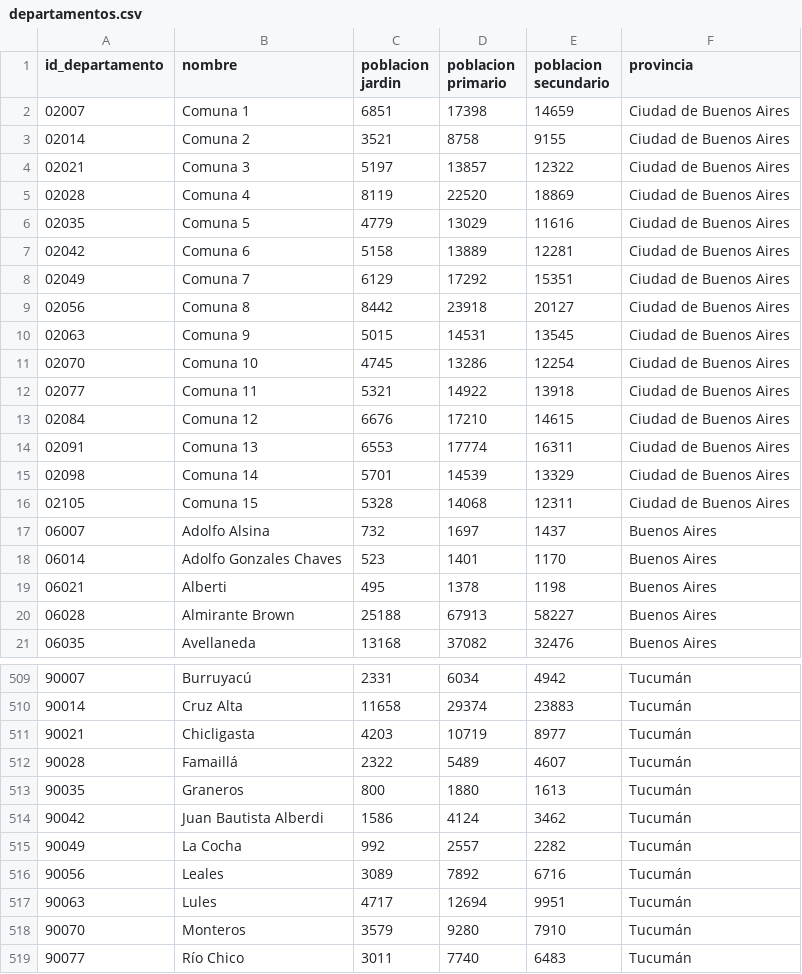
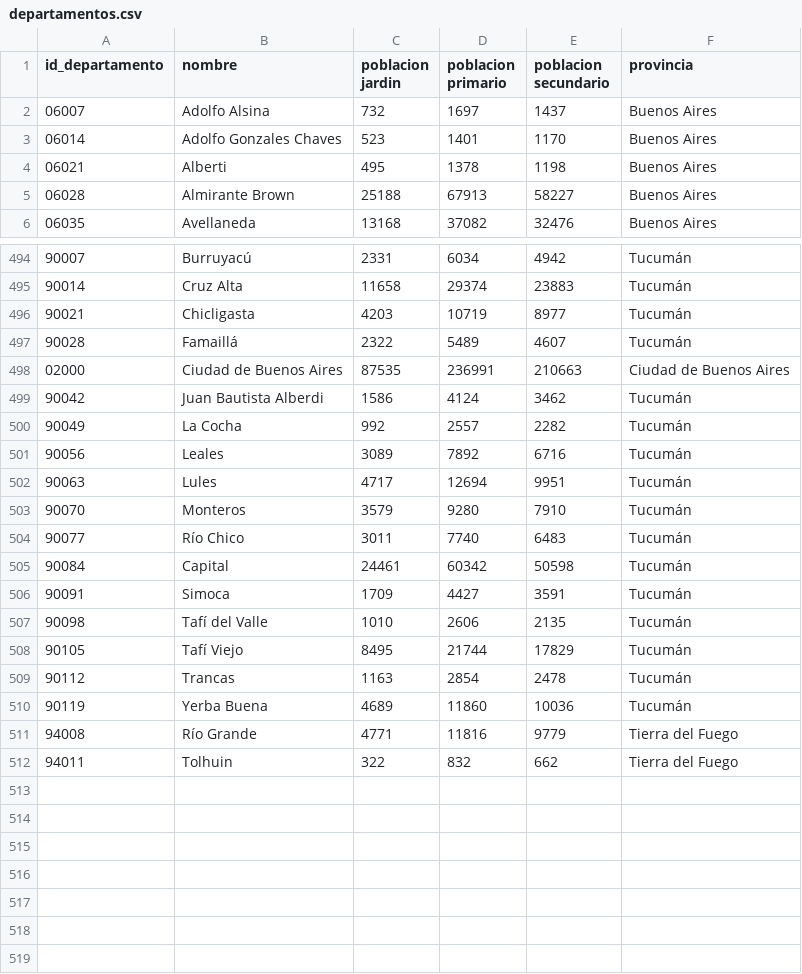
Before and after one commit to Tomas-caula/LaboDatos2025, a CSV file: Tp/departamentos.csv, drawn as a sheet; only a part is shown, gaps mark what is left out; the shorter side is filled out with more unchanged rows.

```diff
--- a/Tp/departamentos.csv
+++ b/Tp/departamentos.csv
@@ -1,17 +1,2 @@
 id_departamento,nombre,poblacion jardin,poblacion primario,poblacion secundario,provincia
-02007,Comuna 1,6851,17398,14659,Ciudad de Buenos Aires
-02014,Comuna 2,3521,8758,9155,Ciudad de Buenos Aires
-02021,Comuna 3,5197,13857,12322,Ciudad de Buenos Aires
-02028,Comuna 4,8119,22520,18869,Ciudad de Buenos Aires
-02035,Comuna 5,4779,13029,11616,Ciudad de Buenos Aires
-02042,Comuna 6,5158,13889,12281,Ciudad de Buenos Aires
-02049,Comuna 7,6129,17292,15351,Ciudad de Buenos Aires
-02056,Comuna 8,8442,23918,20127,Ciudad de Buenos Aires
-02063,Comuna 9,5015,14531,13545,Ciudad de Buenos Aires
-02070,Comuna 10,4745,13286,12254,Ciudad de Buenos Aires
-02077,Comuna 11,5321,14922,13918,Ciudad de Buenos Aires
-02084,Comuna 12,6676,17210,14615,Ciudad de Buenos Aires
-02091,Comuna 13,6553,17774,16311,Ciudad de Buenos Aires
-02098,Comuna 14,5701,14539,13329,Ciudad de Buenos Aires
-02105,Comuna 15,5328,14068,12311,Ciudad de Buenos Aires
 06007,Adolfo Alsina,732,1697,1437,Buenos Aires
@@ -512,3 +497,3 @@ id_departamento,nombre,poblacion jardin,poblacion primario,poblacion secundario,
 90028,Famaillá,2322,5489,4607,Tucumán
-90035,Graneros,800,1880,1613,Tucumán
+02000,Ciudad de Buenos Aires,87535,236991,210663,Ciudad de Buenos Aires
 90042,Juan Bautista Alberdi,1586,4124,3462,Tucumán
```
Also changed, not shown: Tp/consulta1.csv, Tp/consulta2.csv, 3 other files.
